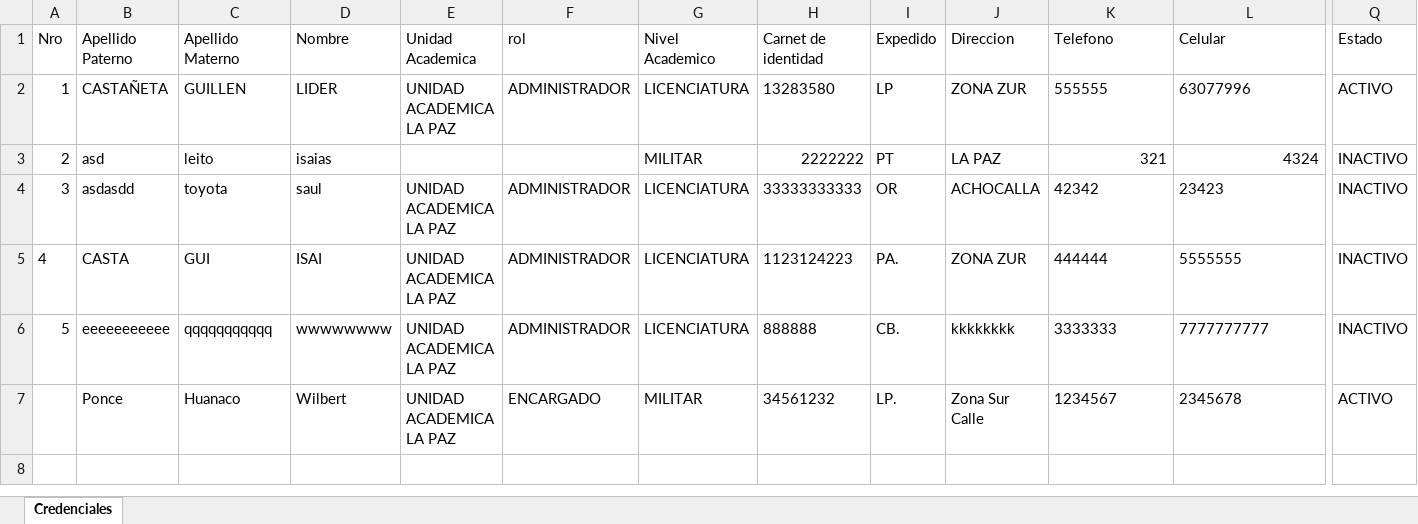
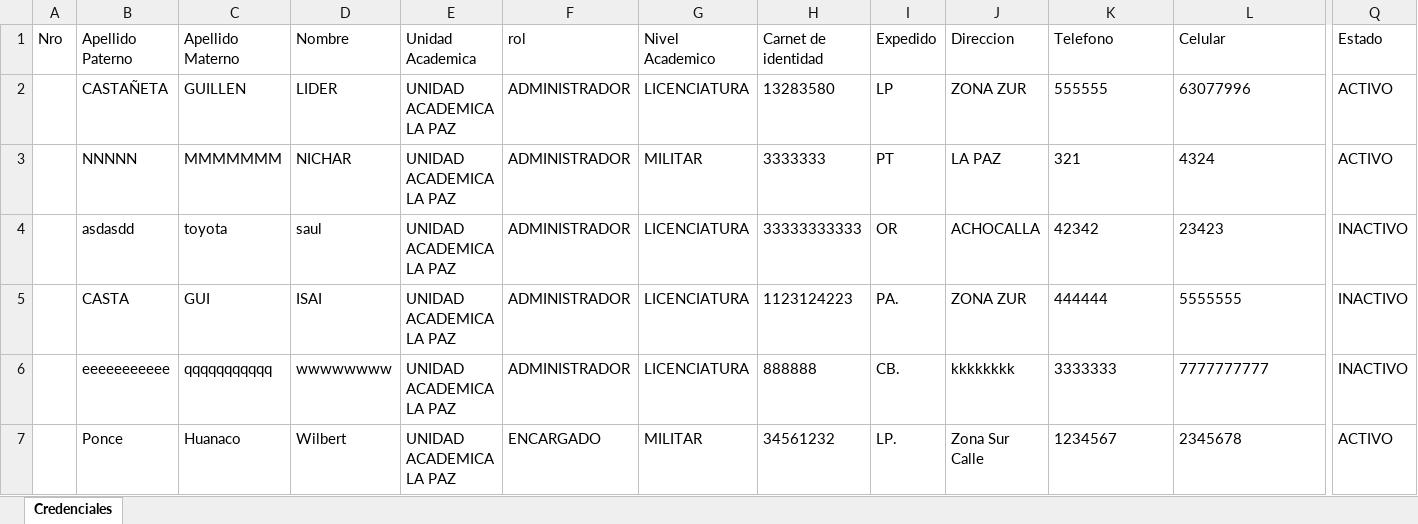
Before and after one commit to lider-leandro/sistema_de_registro_de_docentes, an Excel workbook: sistema de registro de docentes/Resources/sportsc.xlsx, sheet Credenciales, drawn as a sheet; only a part is shown, gaps mark what is left out; values as stored, in another font and other column widths than the file's, no borders; the diff names each change by its address in the sheet, - before the commit and + after, or states it on an @@ line.

```diff
--- a/sistema de registro de docentes/Resources/sportsc.xlsx (sheet Credenciales)
+++ b/sistema de registro de docentes/Resources/sportsc.xlsx (sheet Credenciales)
-A2 (Nro): 1
+A2 (Nro): (empty)
-A3 (Nro): 2
+A3 (Nro): (empty)
-B3 (Apellido Paterno): asd
+B3 (Apellido Paterno): NNNNN
-C3 (Apellido Materno): leito
+C3 (Apellido Materno): MMMMMMM
-D3 (Nombre): isaias
+D3 (Nombre): NICHAR
-E3 (Unidad Academica): (empty)
+E3 (Unidad Academica): UNIDAD ACADEMICA LA PAZ
-F3 (rol): (empty)
+F3 (rol): ADMINISTRADOR
-H3 (Carnet de identidad): 2222222
+H3 (Carnet de identidad): 3333333
-K3:L3 alignment: right
+K3:L3 alignment: left
-Q3 (Estado): INACTIVO
+Q3 (Estado): ACTIVO
-A4 (Nro): 3
+A4 (Nro): (empty)
-A5 (Nro): 4
+A5 (Nro): (empty)
-A6 (Nro): 5
+A6 (Nro): (empty)
```
Also changed, not shown: sistema de registro de docentes/Resources/lista_doc.xlsx, 2 other files.
